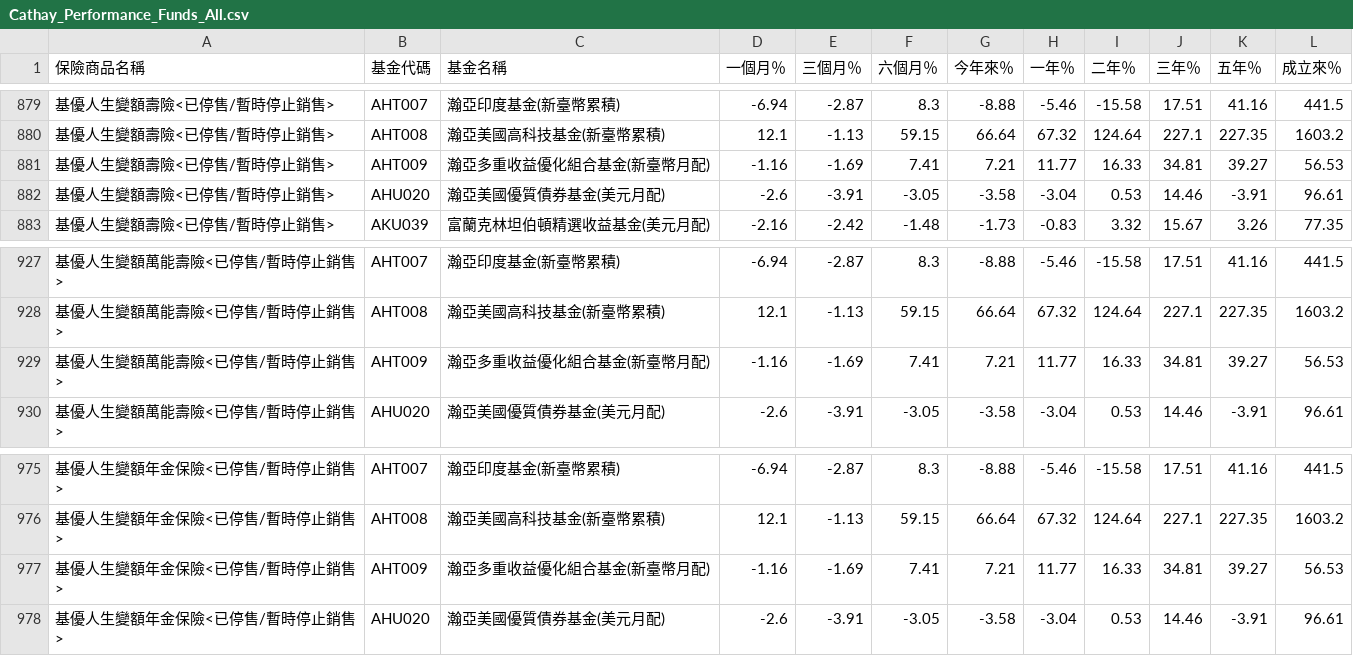
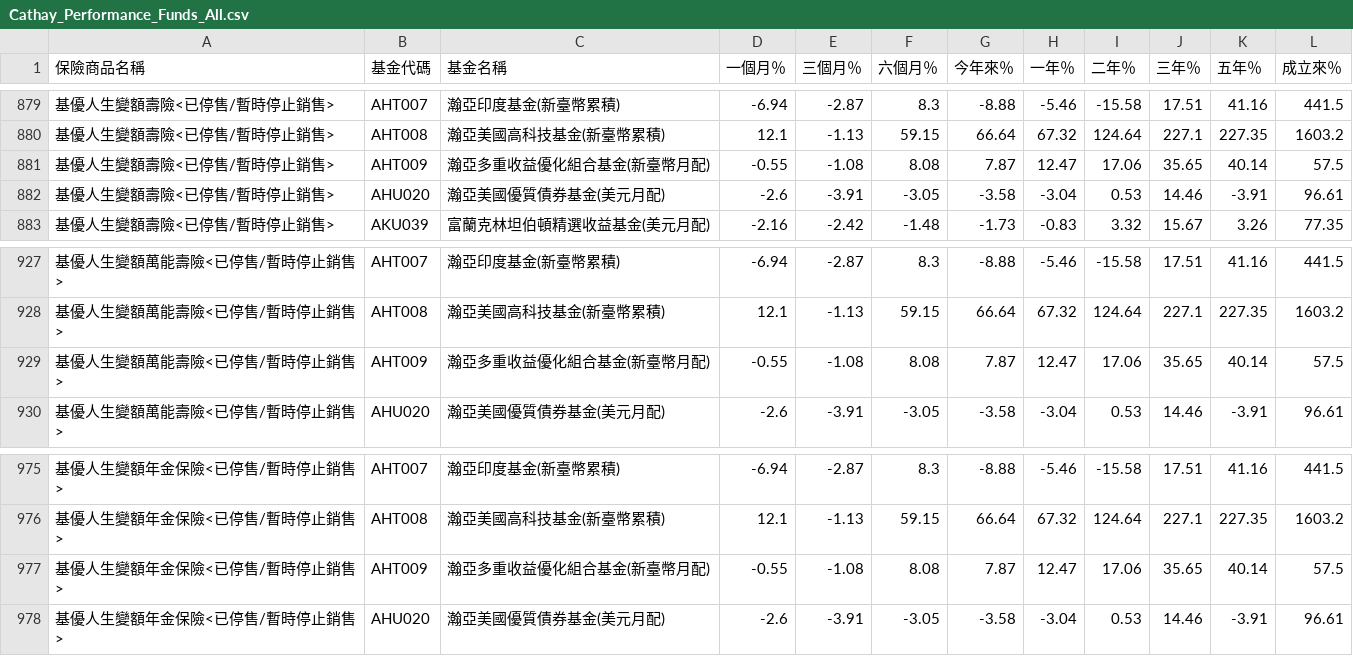
Before and after one commit to brorong/cathaybank, a CSV file: Cathay_Performance_Funds_All.csv, drawn as a sheet; only a part is shown, gaps mark what is left out; removed rows and columns are numbered as before the commit, all else as after; the diff names each change by its address in the sheet, - before the commit and + after, or states it on an @@ line.

```diff
--- a/Cathay_Performance_Funds_All.csv
+++ b/Cathay_Performance_Funds_All.csv
-row 881: 基優人生變額壽險<已停售/暫時停止銷售> | AHT009 | 瀚亞多重收益優化組合基金(新臺幣月配) | -1.16 | -1.69 | 7.41 | 7.21 | 11.77 | 16.33 | 34.81 | 39.27 | 56.53
+row 881: 基優人生變額壽險<已停售/暫時停止銷售> | AHT009 | 瀚亞多重收益優化組合基金(新臺幣月配) | -0.55 | -1.08 | 8.08 | 7.87 | 12.47 | 17.06 | 35.65 | 40.14 | 57.5
-row 929: 基優人生變額萬能壽險<已停售/暫時停止銷售> | AHT009 | 瀚亞多重收益優化組合基金(新臺幣月配) | -1.16 | -1.69 | 7.41 | 7.21 | 11.77 | 16.33 | 34.81 | 39.27 | 56.53
+row 929: 基優人生變額萬能壽險<已停售/暫時停止銷售> | AHT009 | 瀚亞多重收益優化組合基金(新臺幣月配) | -0.55 | -1.08 | 8.08 | 7.87 | 12.47 | 17.06 | 35.65 | 40.14 | 57.5
-row 977: 基優人生變額年金保險<已停售/暫時停止銷售> | AHT009 | 瀚亞多重收益優化組合基金(新臺幣月配) | -1.16 | -1.69 | 7.41 | 7.21 | 11.77 | 16.33 | 34.81 | 39.27 | 56.53
+row 977: 基優人生變額年金保險<已停售/暫時停止銷售> | AHT009 | 瀚亞多重收益優化組合基金(新臺幣月配) | -0.55 | -1.08 | 8.08 | 7.87 | 12.47 | 17.06 | 35.65 | 40.14 | 57.5
```
Also changed, not shown: 1 other file.
